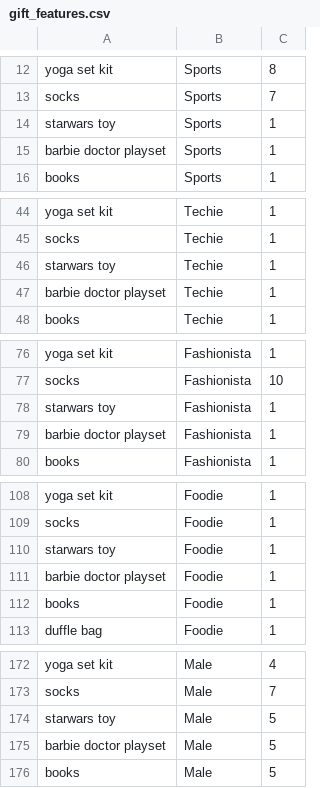
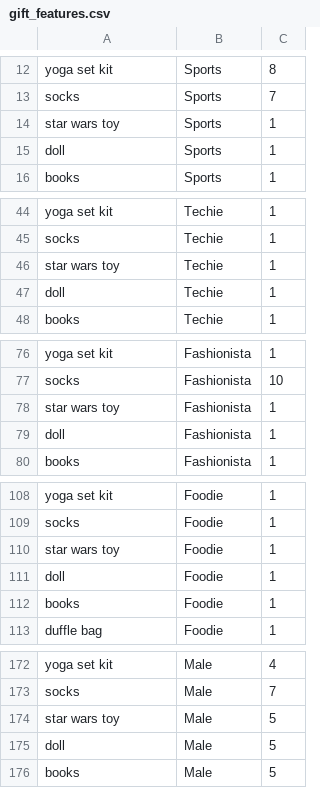
Before and after one commit to aroubaud/regalo, a CSV file: gift_features.csv, drawn as a sheet; only a part is shown, gaps mark what is left out; the diff covers the shown part only.

Commit message:
Correced seed to make bot gift recommendation work

```diff
--- a/gift_features.csv
+++ b/gift_features.csv
@@ -13,4 +13,4 @@ yoga set kit,Sports,8
 socks,Sports,7
-starwars toy,Sports,1
-barbie doctor playset,Sports,1
+star wars toy,Sports,1
+doll,Sports,1
 books,Sports,1
@@ -45,4 +45,4 @@ yoga set kit,Techie,1
 socks,Techie,1
-starwars toy,Techie,1
-barbie doctor playset,Techie,1
+star wars toy,Techie,1
+doll,Techie,1
 books,Techie,1
@@ -77,4 +77,4 @@ yoga set kit,Fashionista,1
 socks,Fashionista,10
-starwars toy,Fashionista,1
-barbie doctor playset,Fashionista,1
+star wars toy,Fashionista,1
+doll,Fashionista,1
 books,Fashionista,1
@@ -109,4 +109,4 @@ yoga set kit,Foodie,1
 socks,Foodie,1
-starwars toy,Foodie,1
-barbie doctor playset,Foodie,1
+star wars toy,Foodie,1
+doll,Foodie,1
 books,Foodie,1
@@ -173,4 +173,4 @@ yoga set kit,Male,4
 socks,Male,7
-starwars toy,Male,5
-barbie doctor playset,Male,5
+star wars toy,Male,5
+doll,Male,5
 books,Male,5
```
Also changed, not shown: 10 edited cells elsewhere in this file, 3 other files.
